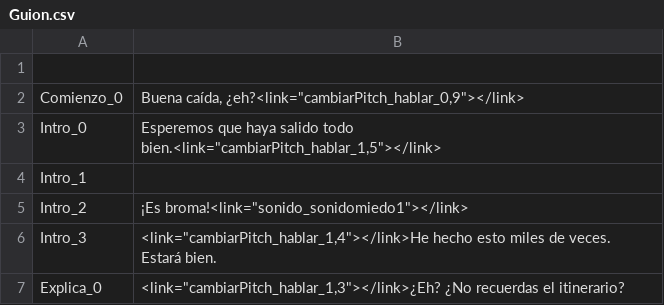
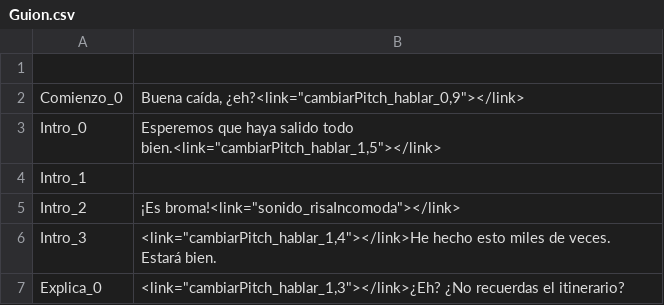
Before and after one commit to Taleren/SuperSpoon, a CSV file: Nos vemos Abajo/Assets/Guion/Guion.csv, drawn as a sheet; only a part is shown.

Commit message:
asndfponqwupo

```diff
--- a/Nos vemos Abajo/Assets/Guion/Guion.csv
+++ b/Nos vemos Abajo/Assets/Guion/Guion.csv
@@ -4,3 +4,3 @@ Intro_0;Esperemos que haya salido todo bien.<link="cambiarPitch_hablar_1,5"></li
 Intro_1;
-Intro_2;¡Es broma!<link="sonido_sonidomiedo1"></link>
+Intro_2;¡Es broma!<link="sonido_risaIncomoda"></link>
 Intro_3;<link="cambiarPitch_hablar_1,4"></link>He hecho esto miles de veces. Estará bien.
```
